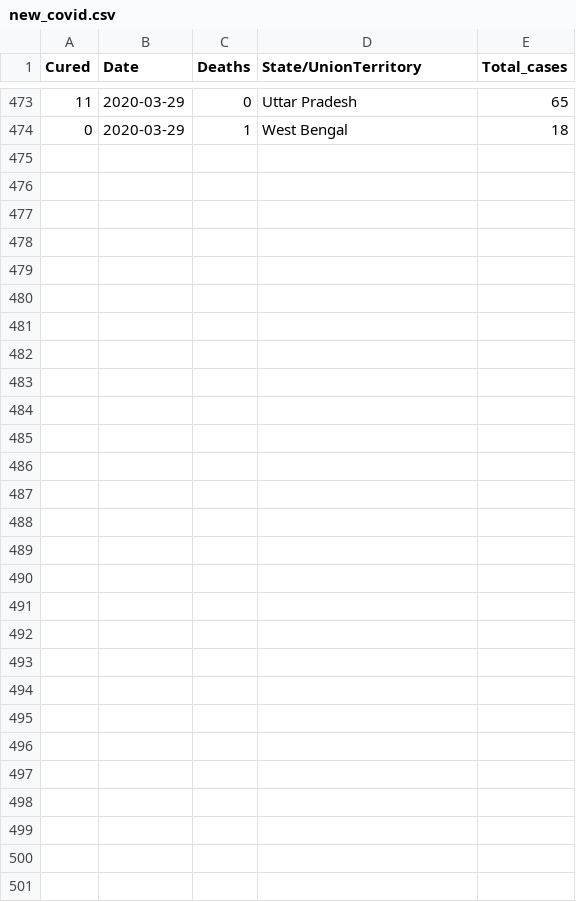
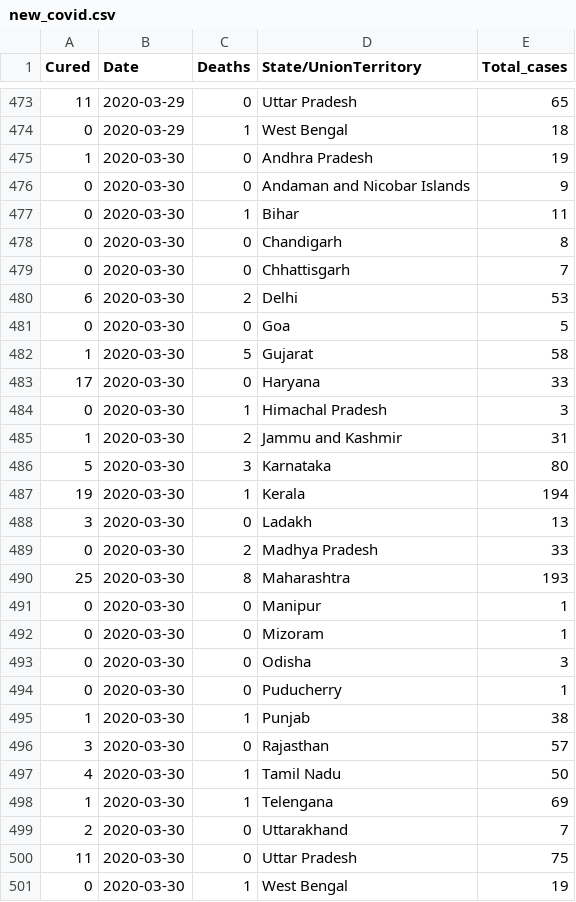
Before and after one commit to subhmm/COVID19IN, a CSV file: new_covid.csv, drawn as a sheet; only a part is shown, gaps mark what is left out; the diff names each change by its address in the sheet, - before the commit and + after, or states it on an @@ line.

```diff
--- a/new_covid.csv
+++ b/new_covid.csv
+row 475: 1 | 2020-03-30 | 0 | Andhra Pradesh | 19
+row 476: 0 | 2020-03-30 | 0 | Andaman and Nicobar Islands | 9
+row 477: 0 | 2020-03-30 | 1 | Bihar | 11
+row 478: 0 | 2020-03-30 | 0 | Chandigarh | 8
+row 479: 0 | 2020-03-30 | 0 | Chhattisgarh | 7
+row 480: 6 | 2020-03-30 | 2 | Delhi | 53
+row 481: 0 | 2020-03-30 | 0 | Goa | 5
+row 482: 1 | 2020-03-30 | 5 | Gujarat | 58
+row 483: 17 | 2020-03-30 | 0 | Haryana | 33
+row 484: 0 | 2020-03-30 | 1 | Himachal Pradesh | 3
+row 485: 1 | 2020-03-30 | 2 | Jammu and Kashmir | 31
+row 486: 5 | 2020-03-30 | 3 | Karnataka | 80
+row 487: 19 | 2020-03-30 | 1 | Kerala | 194
+row 488: 3 | 2020-03-30 | 0 | Ladakh | 13
+row 489: 0 | 2020-03-30 | 2 | Madhya Pradesh | 33
+row 490: 25 | 2020-03-30 | 8 | Maharashtra | 193
+row 491: 0 | 2020-03-30 | 0 | Manipur | 1
+row 492: 0 | 2020-03-30 | 0 | Mizoram | 1
+row 493: 0 | 2020-03-30 | 0 | Odisha | 3
+row 494: 0 | 2020-03-30 | 0 | Puducherry | 1
+row 495: 1 | 2020-03-30 | 1 | Punjab | 38
+row 496: 3 | 2020-03-30 | 0 | Rajasthan | 57
+row 497: 4 | 2020-03-30 | 1 | Tamil Nadu | 50
+row 498: 1 | 2020-03-30 | 1 | Telengana | 69
+row 499: 2 | 2020-03-30 | 0 | Uttarakhand | 7
+row 500: 11 | 2020-03-30 | 0 | Uttar Pradesh | 75
+row 501: 0 | 2020-03-30 | 1 | West Bengal | 19
```
Also changed, not shown: 1 other file.
